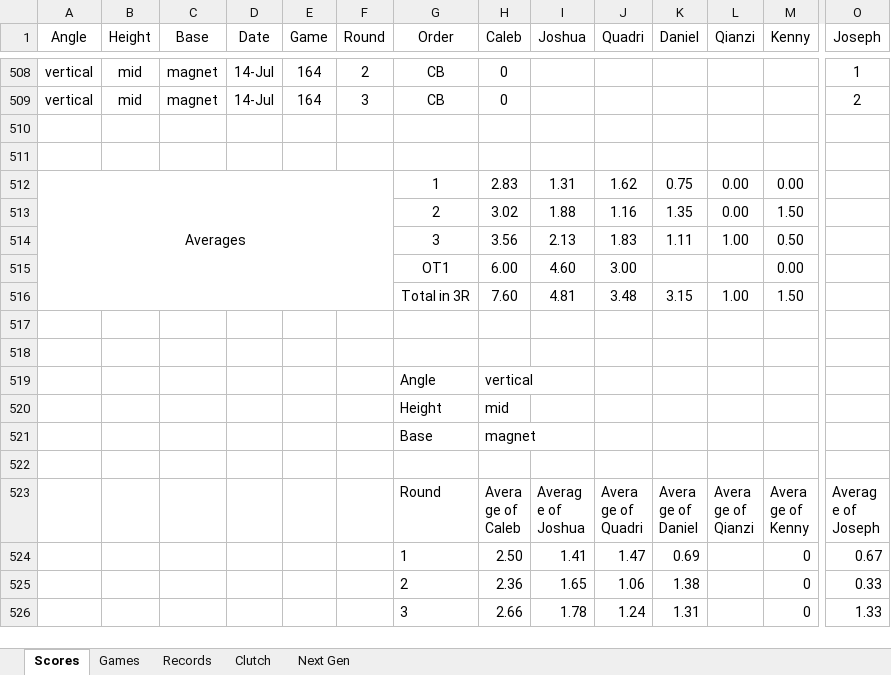
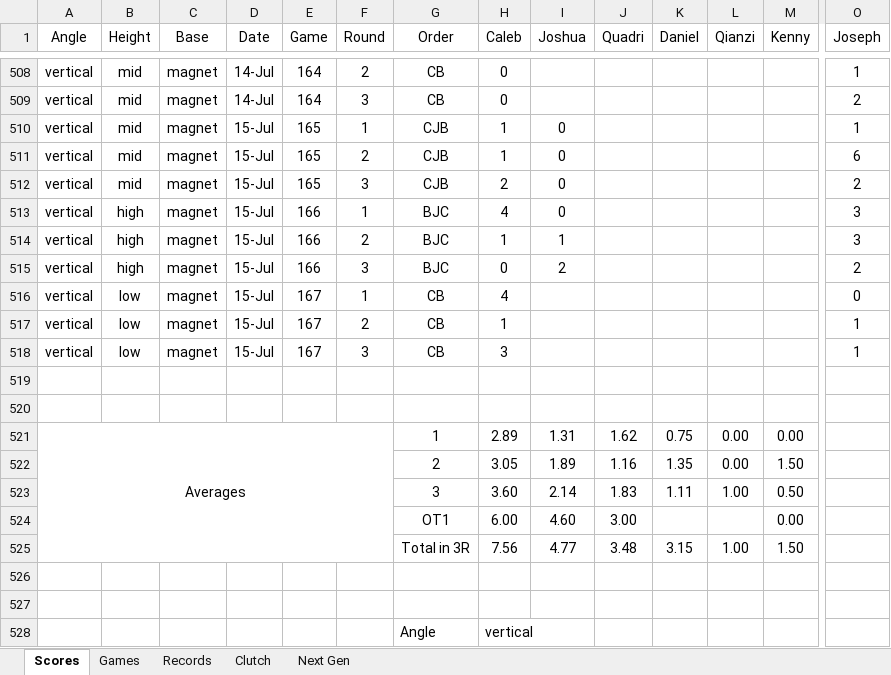
Before and after one commit to CalebSkinner1/DartsAnalysis, an Excel workbook: Maxfield - Darts.xlsx, sheet Scores, drawn as a sheet; only a part is shown, gaps mark what is left out; the shorter side is filled out with more unchanged rows; values as stored, in another font and other column widths than the file's, no borders; conditional formats and table styles not drawn; addresses are those after the commit; rows hold the shown columns only; the diff names each change by its address in the sheet, - before the commit and + after, or states it on an @@ line.

```diff
--- a/Maxfield - Darts.xlsx (sheet Scores)
+++ b/Maxfield - Darts.xlsx (sheet Scores)
+row 510: vertical | mid | magnet | 15-Jul | 165 | 1 | CJB | 1 | 0 |  |  |  |  | 1
+row 511: vertical | mid | magnet | 15-Jul | 165 | 2 | CJB | 1 | 0 |  |  |  |  | 6
+row 512: vertical | mid | magnet | 15-Jul | 165 | 3 | CJB | 2 | 0 |  |  |  |  | 2
+row 513: vertical | high | magnet | 15-Jul | 166 | 1 | BJC | 4 | 0 |  |  |  |  | 3
+row 514: vertical | high | magnet | 15-Jul | 166 | 2 | BJC | 1 | 1 |  |  |  |  | 3
+row 515: vertical | high | magnet | 15-Jul | 166 | 3 | BJC | 0 | 2 |  |  |  |  | 2
+row 516: vertical | low | magnet | 15-Jul | 167 | 1 | CB | 4 |  |  |  |  |  | 0
+row 517: vertical | low | magnet | 15-Jul | 167 | 2 | CB | 1 |  |  |  |  |  | 1
+row 518: vertical | low | magnet | 15-Jul | 167 | 3 | CB | 3 |  |  |  |  |  | 1
-H521 (Caleb): 2.83
+H521 (Caleb): 2.89
-H522 (Caleb): 3.02
+H522 (Caleb): 3.05
-I522 (Joshua): 1.88
+I522 (Joshua): 1.89
-H523 (Caleb): 3.56
+H523 (Caleb): 3.60
-I523 (Joshua): 2.13
+I523 (Joshua): 2.14
-H525 (Caleb): 7.60
+H525 (Caleb): 7.56
-I525 (Joshua): 4.81
+I525 (Joshua): 4.77
```
Also changed, not shown: sheet Records, sheet Games, sheet Next Gen, formulas that keep their value, hidden cells.
